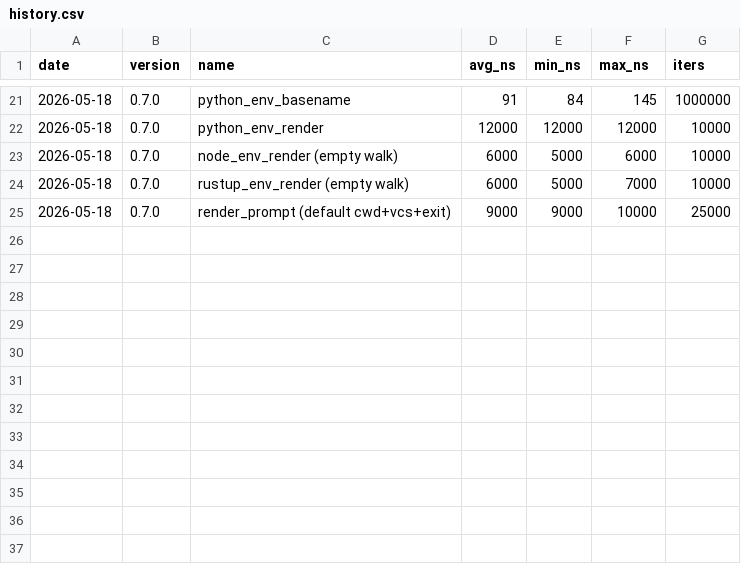
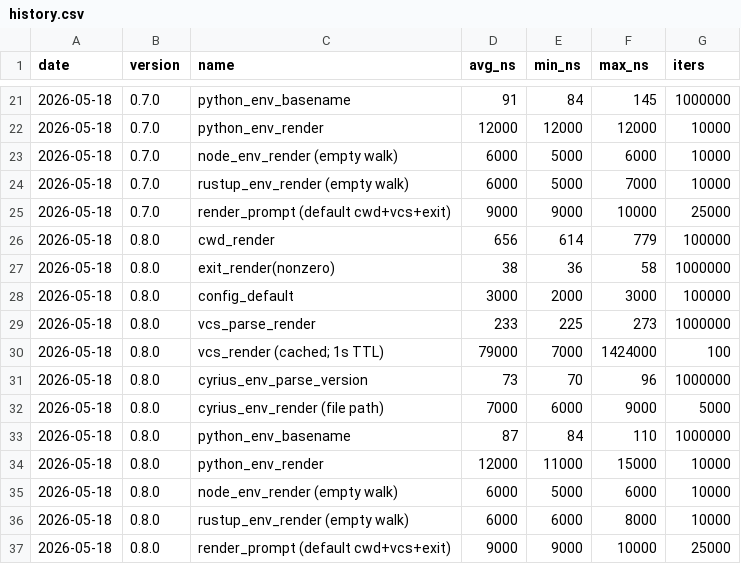
Before and after one commit to MacCracken/commandress, a CSV file: docs/benchmarks/history.csv, drawn as a sheet; only a part is shown, gaps mark what is left out; the diff names each change by its address in the sheet, - before the commit and + after, or states it on an @@ line.

Commit message:
version roll 0.8

```diff
--- a/docs/benchmarks/history.csv
+++ b/docs/benchmarks/history.csv
+row 26: 2026-05-18 | 0.8.0 | cwd_render | 656 | 614 | 779 | 100000
+row 27: 2026-05-18 | 0.8.0 | exit_render(nonzero) | 38 | 36 | 58 | 1000000
+row 28: 2026-05-18 | 0.8.0 | config_default | 3000 | 2000 | 3000 | 100000
+row 29: 2026-05-18 | 0.8.0 | vcs_parse_render | 233 | 225 | 273 | 1000000
+row 30: 2026-05-18 | 0.8.0 | vcs_render (cached; 1s TTL) | 79000 | 7000 | 1424000 | 100
+row 31: 2026-05-18 | 0.8.0 | cyrius_env_parse_version | 73 | 70 | 96 | 1000000
+row 32: 2026-05-18 | 0.8.0 | cyrius_env_render (file path) | 7000 | 6000 | 9000 | 5000
+row 33: 2026-05-18 | 0.8.0 | python_env_basename | 87 | 84 | 110 | 1000000
+row 34: 2026-05-18 | 0.8.0 | python_env_render | 12000 | 11000 | 15000 | 10000
+row 35: 2026-05-18 | 0.8.0 | node_env_render (empty walk) | 6000 | 5000 | 6000 | 10000
+row 36: 2026-05-18 | 0.8.0 | rustup_env_render (empty walk) | 6000 | 6000 | 8000 | 10000
+row 37: 2026-05-18 | 0.8.0 | render_prompt (default cwd+vcs+exit) | 9000 | 9000 | 10000 | 25000
```
Also changed, not shown: 4 other files.
